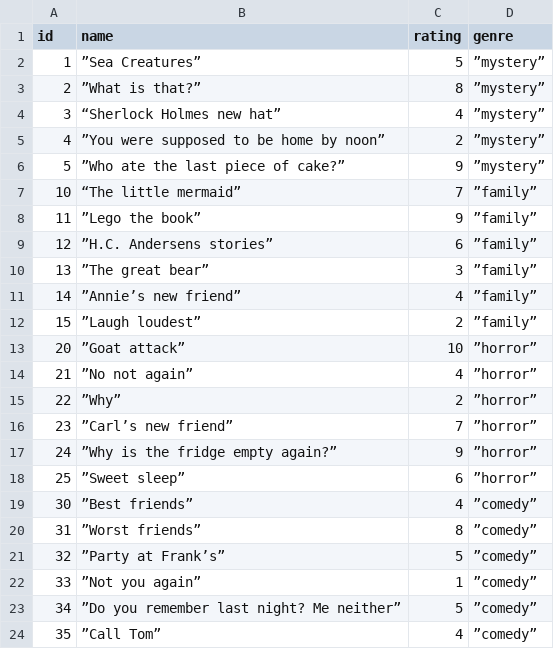
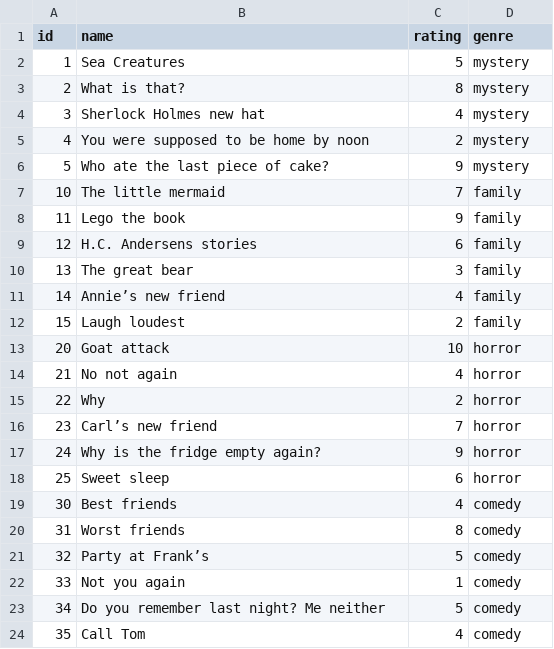
Before and after one commit to NatalieMark/RecommendingSystem, a CSV file: RecommendingSystem02/RecommendingSystem02/bin/Debug/books.csv, drawn as a sheet.

```diff
--- a/RecommendingSystem02/RecommendingSystem02/bin/Debug/books.csv
+++ b/RecommendingSystem02/RecommendingSystem02/bin/Debug/books.csv
@@ -1,24 +1,24 @@
 id;name;rating;genre
-1;”Sea Creatures”;5;”mystery”
-2;”What is that?”;8;”mystery”
-3;“Sherlock Holmes new hat”;4;”mystery”
-4;”You were supposed to be home by noon”;2;”mystery”
-5;”Who ate the last piece of cake?”;9;”mystery”
-10;“The little mermaid”;7;”family”
-11;”Lego the book”;9;”family”
-12;”H.C. Andersens stories”;6;”family”
-13;”The great bear”;3;”family”
-14;”Annie’s new friend”;4;”family”
-15;”Laugh loudest”;2;”family”
-20;”Goat attack”;10;”horror”
-21;”No not again”;4;”horror”
-22;”Why”;2;”horror”
-23;”Carl’s new friend”;7;”horror”
-24;”Why is the fridge empty again?”;9;”horror”
-25;”Sweet sleep”;6;”horror”
-30;”Best friends”;4;”comedy”
-31;”Worst friends”;8;”comedy”
-32;”Party at Frank’s”;5;”comedy”
-33;”Not you again”;1;”comedy”
-34;”Do you remember last night? Me neither”;5;”comedy”
-35;”Call Tom”;4;”comedy”
+1;Sea Creatures;5;mystery
+2;What is that?;8;mystery
+3;Sherlock Holmes new hat;4;mystery
+4;You were supposed to be home by noon;2;mystery
+5;Who ate the last piece of cake?;9;mystery
+10;The little mermaid;7;family
+11;Lego the book;9;family
+12;H.C. Andersens stories;6;family
+13;The great bear;3;family
+14;Annie’s new friend;4;family
+15;Laugh loudest;2;family
+20;Goat attack;10;horror
+21;No not again;4;horror
+22;Why;2;horror
+23;Carl’s new friend;7;horror
+24;Why is the fridge empty again?;9;horror
+25;Sweet sleep;6;horror
+30;Best friends;4;comedy
+31;Worst friends;8;comedy
+32;Party at Frank’s;5;comedy
+33;Not you again;1;comedy
+34;Do you remember last night? Me neither;5;comedy
+35;Call Tom;4;comedy
```
Also changed, not shown: 17 other files.
